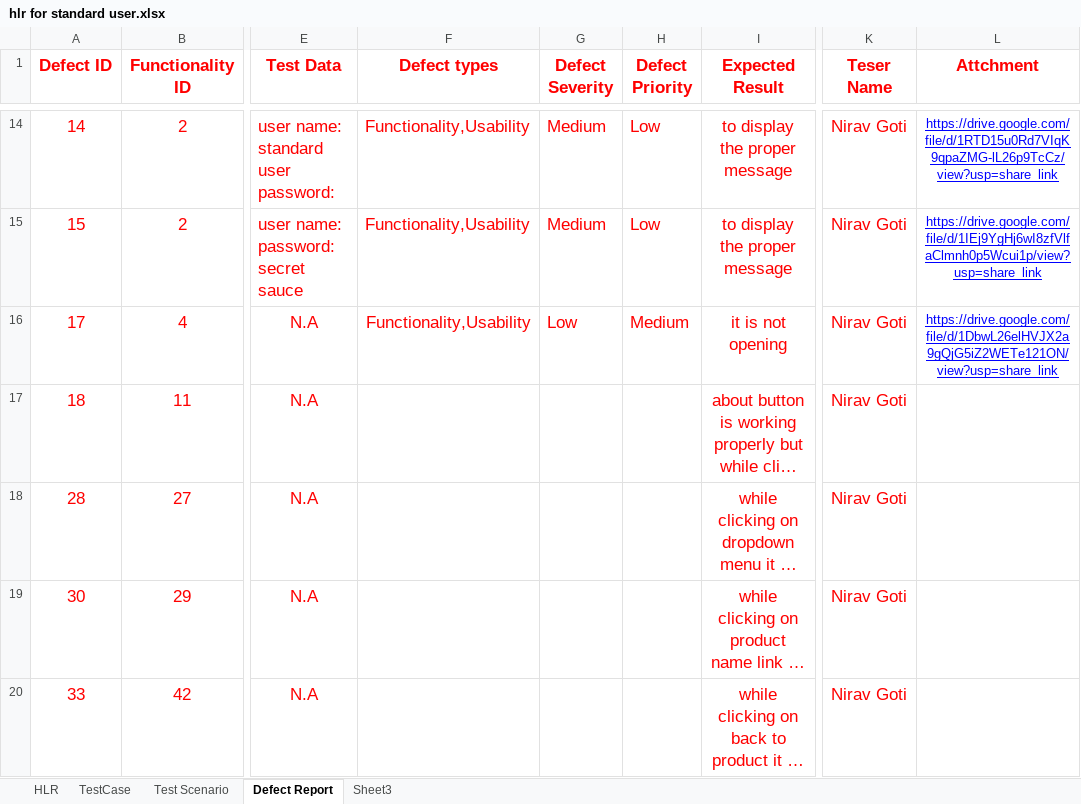
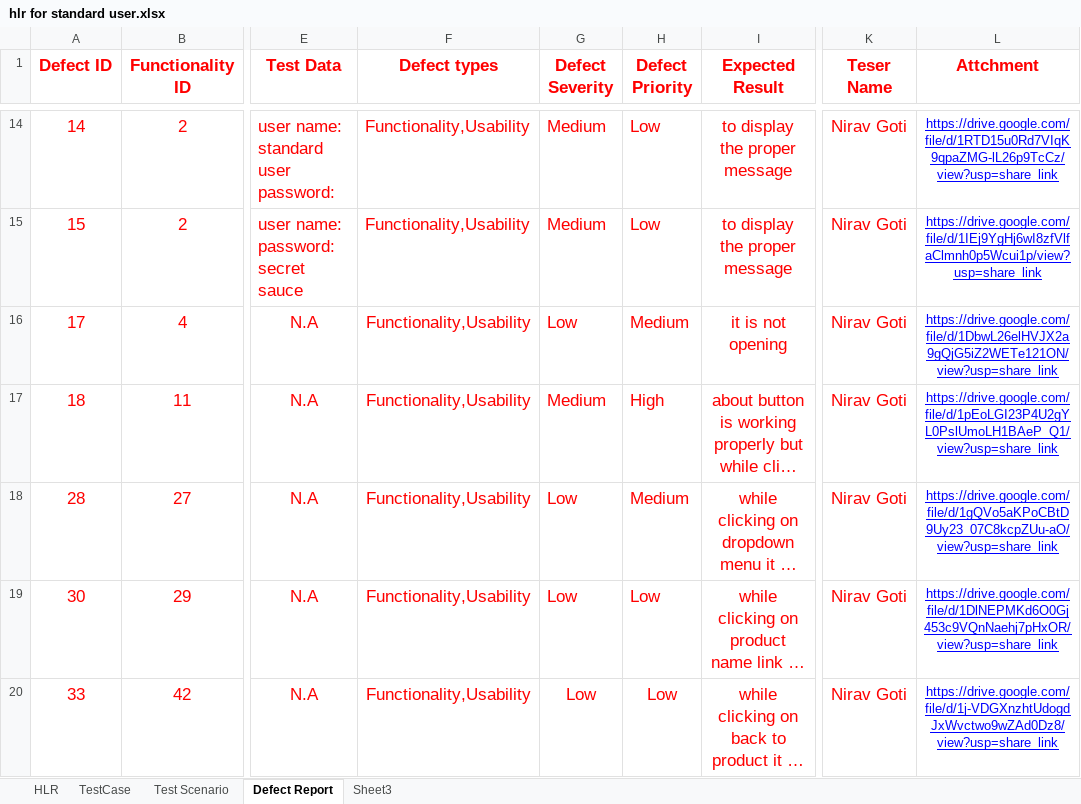
Before and after one commit to Niravg123/Nirav_Tops, an Excel workbook: Extra Work/hlr for standard user.xlsx, sheet Defect Report, drawn as a sheet; only a part is shown, gaps mark what is left out; long unchanged cells end in …; values as stored, in another font and other column widths than the file's, no borders; the diff names each change by its address in the sheet, - before the commit and + after, or states it on an @@ line.

Commit message:
Update hlr for standard user.xlsx

```diff
--- a/Extra Work/hlr for standard user.xlsx (sheet Defect Report)
+++ b/Extra Work/hlr for standard user.xlsx (sheet Defect Report)
-F17:F20 (Defect types): (empty)
+F17:F20 (Defect types): Functionality,Usability
-G17 (Defect Severity): (empty)
+G17 (Defect Severity): Medium
-H17 (Defect Priority): (empty)
+H17 (Defect Priority): High
-L17 (Attchment): (empty)
+L17 (Attchment): https://drive.google.com/file/d/1pEoLGI23P4U2gYL0PslUmoLH1BAeP_Q1/view?usp=share_link
-G18:G20 (Defect Severity): (empty)
+G18:G20 (Defect Severity): Low
-H18 (Defect Priority): (empty)
+H18 (Defect Priority): Medium
-L18 (Attchment): (empty)
+L18 (Attchment): https://drive.google.com/file/d/1gQVo5aKPoCBtD9Uy23_07C8kcpZUu-aO/view?usp=share_link
-H19:H20 (Defect Priority): (empty)
+H19:H20 (Defect Priority): Low
-L19 (Attchment): (empty)
+L19 (Attchment): https://drive.google.com/file/d/1DlNEPMKd6O0Gj453c9VQnNaehj7pHxOR/view?usp=share_link
-L20 (Attchment): (empty)
+L20 (Attchment): https://drive.google.com/file/d/1j-VDGXnzhtUdogdJxWvctwo9wZAd0Dz8/view?usp=share_link
```
